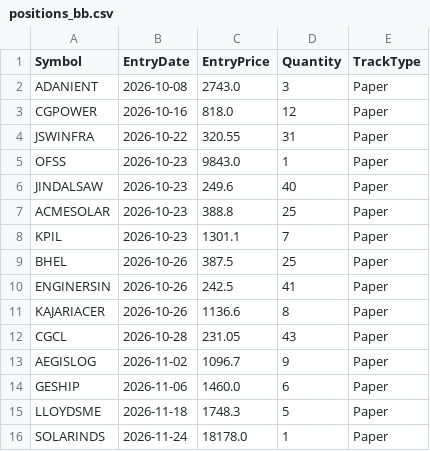
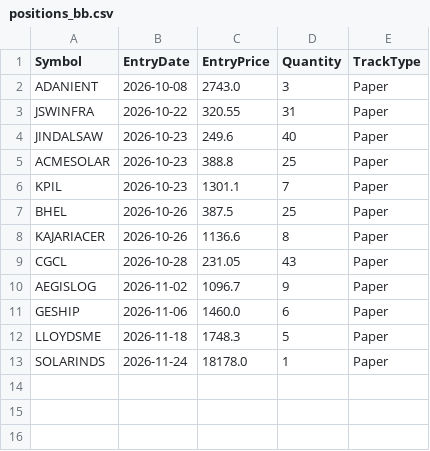
Before and after one commit to finnyrajmann/nse-bb-system, a CSV file: data/positions_bb.csv, drawn as a sheet; the diff names each change by its address in the sheet, - before the commit and + after, or states it on an @@ line.

Commit message:
Auto-update — 2026-11-26

```diff
--- a/data/positions_bb.csv
+++ b/data/positions_bb.csv
-row 3: CGPOWER | 2026-10-16 | 818.0 | 12 | Paper
-row 5: OFSS | 2026-10-23 | 9843.0 | 1 | Paper
-row 10: ENGINERSIN | 2026-10-26 | 242.5 | 41 | Paper
```
